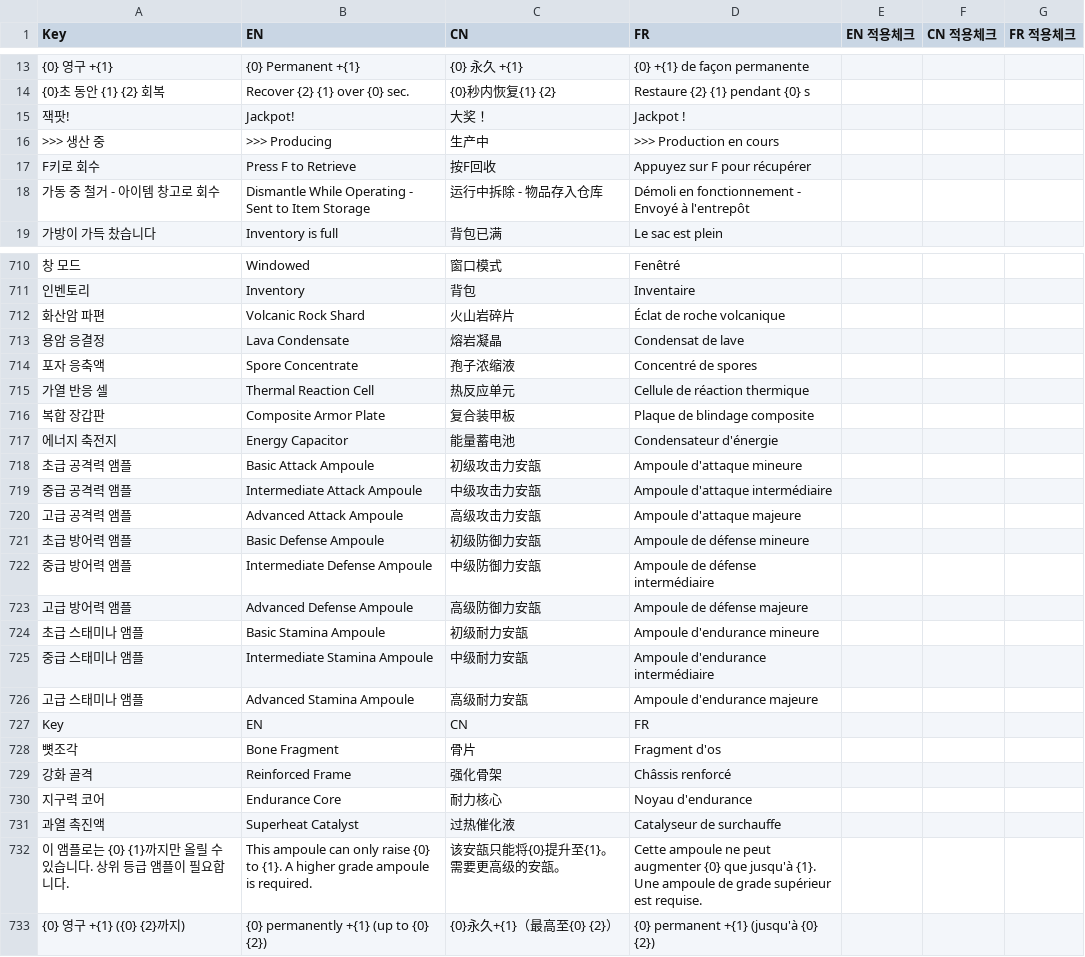
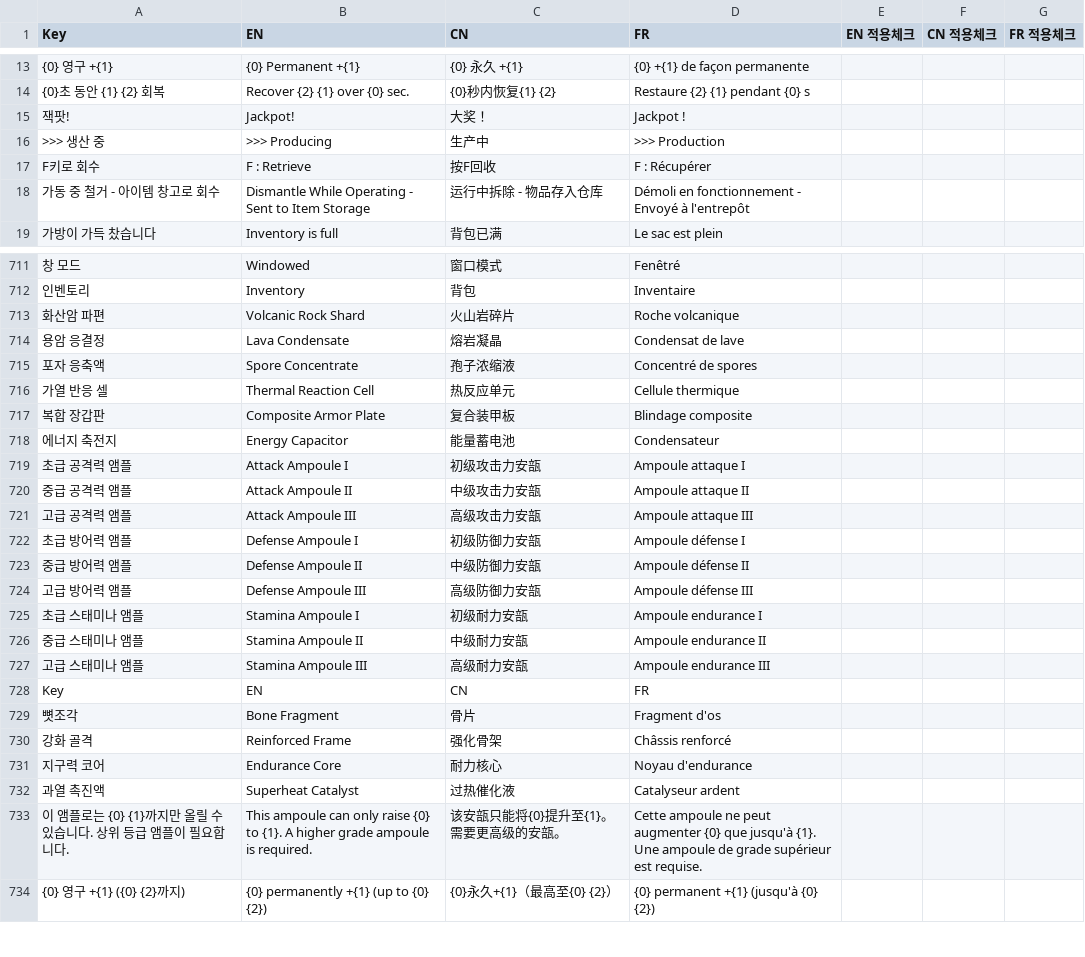
Before and after one commit to solmin020619/TimeKov, a CSV file: Documentation/sheet_backup/Localization.csv, drawn as a sheet; only a part is shown, gaps mark what is left out; addresses are those after the commit; the diff covers the shown part only; the diff names each change by its address in the sheet, - before the commit and + after, or states it on an @@ line.

```diff
--- a/Documentation/sheet_backup/Localization.csv
+++ b/Documentation/sheet_backup/Localization.csv
-D16 (FR): >>> Production en cours
+D16 (FR): >>> Production
-B17 (EN): Press F to Retrieve
+B17 (EN): F : Retrieve
-D17 (FR): Appuyez sur F pour récupérer
+D17 (FR): F : Récupérer
-D713 (FR): Éclat de roche volcanique
+D713 (FR): Roche volcanique
-D716 (FR): Cellule de réaction thermique
+D716 (FR): Cellule thermique
-D717 (FR): Plaque de blindage composite
+D717 (FR): Blindage composite
-D718 (FR): Condensateur d'énergie
+D718 (FR): Condensateur
-B719 (EN): Basic Attack Ampoule
+B719 (EN): Attack Ampoule I
-D719 (FR): Ampoule d'attaque mineure
+D719 (FR): Ampoule attaque I
-B720 (EN): Intermediate Attack Ampoule
+B720 (EN): Attack Ampoule II
-D720 (FR): Ampoule d'attaque intermédiaire
+D720 (FR): Ampoule attaque II
-B721 (EN): Advanced Attack Ampoule
+B721 (EN): Attack Ampoule III
-D721 (FR): Ampoule d'attaque majeure
+D721 (FR): Ampoule attaque III
-B722 (EN): Basic Defense Ampoule
+B722 (EN): Defense Ampoule I
-D722 (FR): Ampoule de défense mineure
+D722 (FR): Ampoule défense I
-B723 (EN): Intermediate Defense Ampoule
+B723 (EN): Defense Ampoule II
-D723 (FR): Ampoule de défense intermédiaire
+D723 (FR): Ampoule défense II
-B724 (EN): Advanced Defense Ampoule
+B724 (EN): Defense Ampoule III
-D724 (FR): Ampoule de défense majeure
+D724 (FR): Ampoule défense III
-B725 (EN): Basic Stamina Ampoule
+B725 (EN): Stamina Ampoule I
-D725 (FR): Ampoule d'endurance mineure
+D725 (FR): Ampoule endurance I
-B726 (EN): Intermediate Stamina Ampoule
+B726 (EN): Stamina Ampoule II
-D726 (FR): Ampoule d'endurance intermédiaire
+D726 (FR): Ampoule endurance II
-B727 (EN): Advanced Stamina Ampoule
+B727 (EN): Stamina Ampoule III
-D727 (FR): Ampoule d'endurance majeure
+D727 (FR): Ampoule endurance III
-D732 (FR): Catalyseur de surchauffe
+D732 (FR): Catalyseur ardent
```
Also changed, not shown: 1 added row and 115 edited cells elsewhere in this file.
